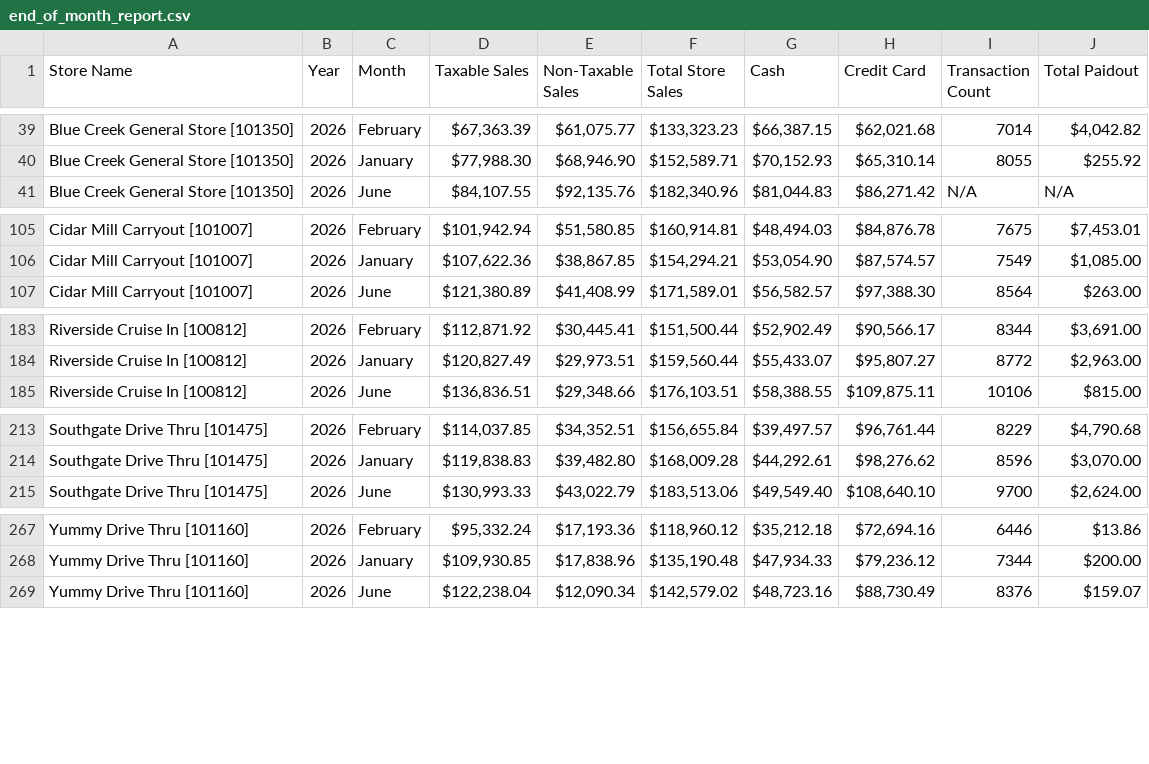
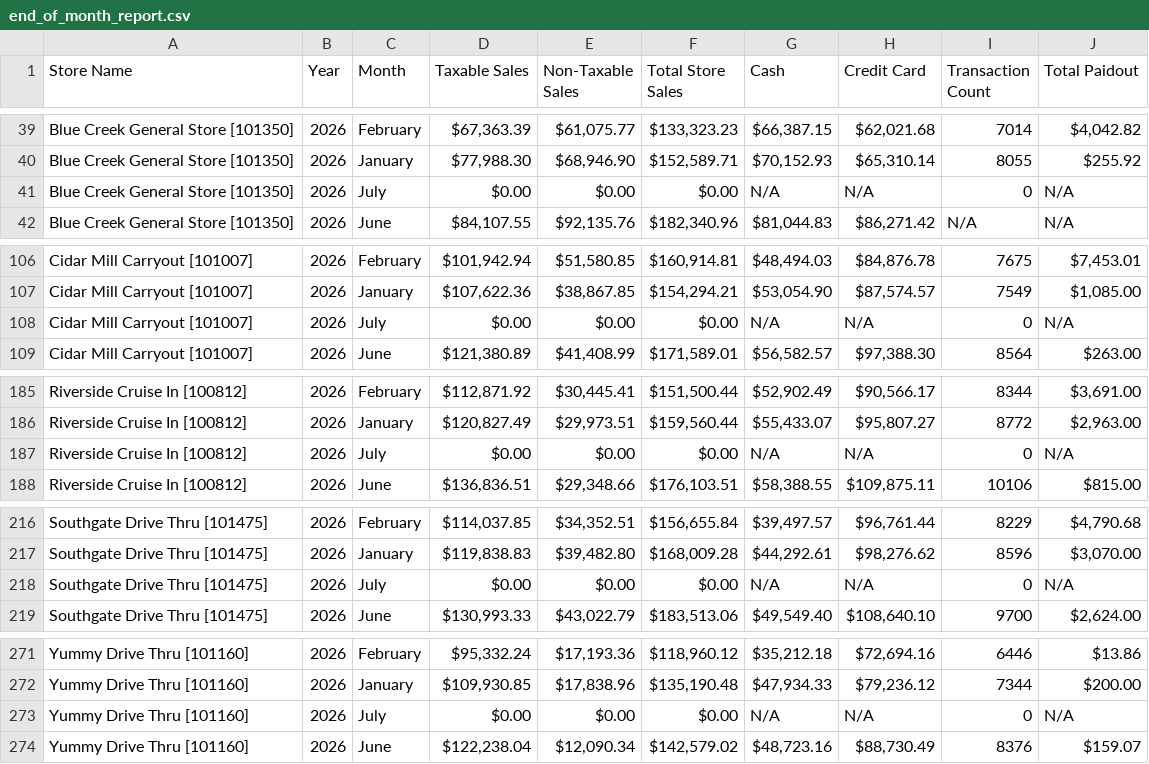
Before and after one commit to SHYAM555-BYTE/store-dashboard, a CSV file: end_of_month_report.csv, drawn as a sheet; only a part is shown, gaps mark what is left out; the diff names each change by its address in the sheet, - before the commit and + after, or states it on an @@ line.

```diff
--- a/end_of_month_report.csv
+++ b/end_of_month_report.csv
+row 41: Blue Creek General Store [101350] | 2026 | July | $0.00 | $0.00 | $0.00 | N/A | N/A | 0 | N/A
+row 108: Cidar Mill Carryout [101007] | 2026 | July | $0.00 | $0.00 | $0.00 | N/A | N/A | 0 | N/A
+row 187: Riverside Cruise In [100812] | 2026 | July | $0.00 | $0.00 | $0.00 | N/A | N/A | 0 | N/A
+row 218: Southgate Drive Thru [101475] | 2026 | July | $0.00 | $0.00 | $0.00 | N/A | N/A | 0 | N/A
+row 273: Yummy Drive Thru [101160] | 2026 | July | $0.00 | $0.00 | $0.00 | N/A | N/A | 0 | N/A
```
Also changed, not shown: end_of_report.csv.
